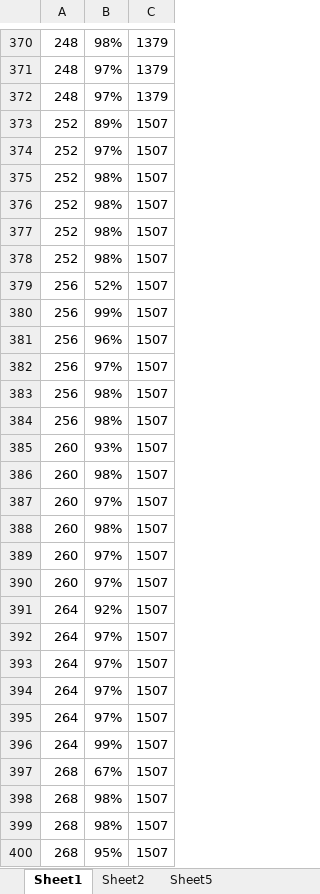
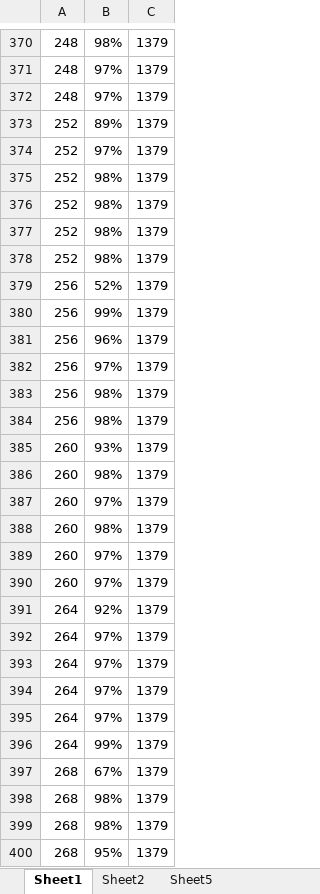
Before and after one commit to vcding/ForGraduate, an Excel workbook: gpu_32_info.xlsx, sheet Sheet1, drawn as a sheet; only a part is shown, gaps mark what is left out; values as stored, in another font and other column widths than the file's, no borders; the diff covers the shown part only; the diff names each change by its address in the sheet, - before the commit and + after, or states it on an @@ line.

```diff
--- a/gpu_32_info.xlsx (sheet Sheet1)
+++ b/gpu_32_info.xlsx (sheet Sheet1)
-C373:C400: 1507
+C373:C400: 1379
```
Also changed, not shown: 182 edited cells elsewhere in this sheet, sheet Sheet2, gpu_47_info.xlsx, 2 other files.
